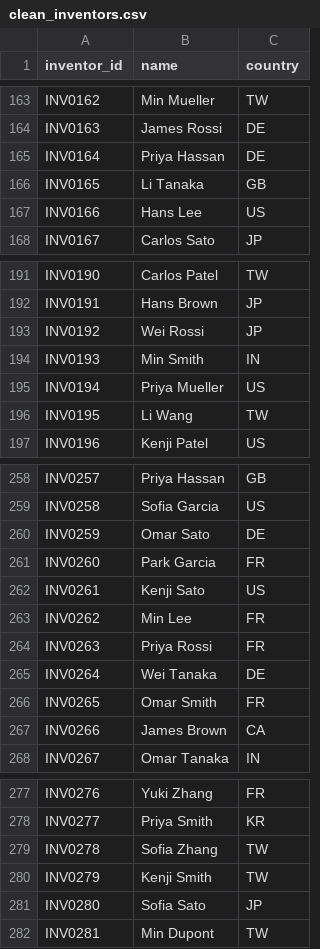
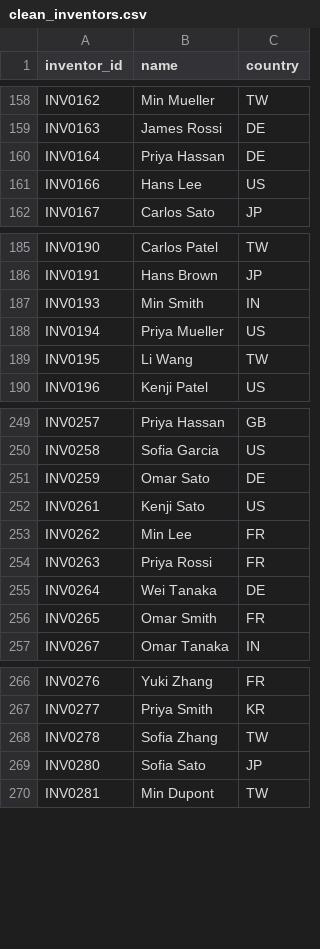
Before and after one commit to Pauline512/ChemFlow-Analytics, a CSV file: data/clean_inventors.csv, drawn as a sheet; only a part is shown, gaps mark what is left out; the diff covers the shown part only; the diff names each change by its address in the sheet, - before the commit and + after, or states it on an @@ line.

```diff
--- a/data/clean_inventors.csv
+++ b/data/clean_inventors.csv
-row 166: INV0165 | Li Tanaka | GB
-row 193: INV0192 | Wei Rossi | JP
-row 261: INV0260 | Park Garcia | FR
-row 267: INV0266 | James Brown | CA
-row 280: INV0279 | Kenji Smith | TW
```
Also changed, not shown: 7 removed rows elsewhere in this file, 33 other files.
